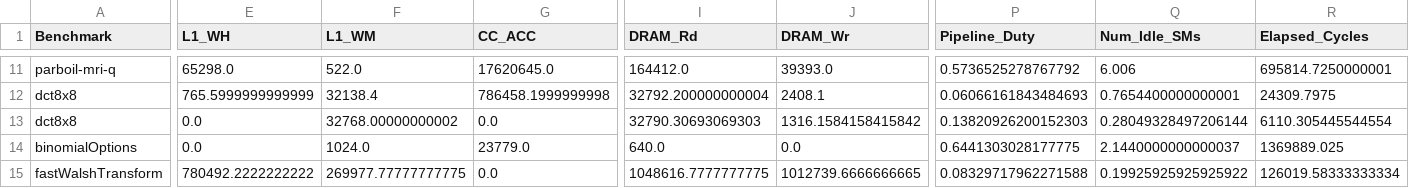
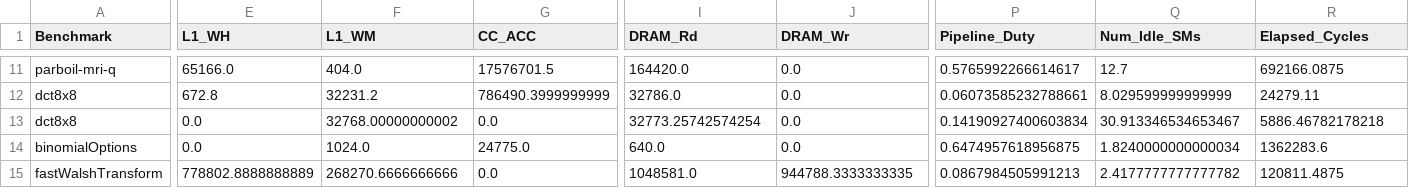
Before and after one commit to accel-sim/accel-sim-framework, a CSV file: accelwattch_hw_profiler/hw_perf.csv, drawn as a sheet; only a part is shown, gaps mark what is left out; the diff covers the shown part only; the diff names each change by its address in the sheet, - before the commit and + after, or states it on an @@ line.

```diff
--- a/accelwattch_hw_profiler/hw_perf.csv
+++ b/accelwattch_hw_profiler/hw_perf.csv
-E11 (L1_WH): 65298.0
+E11 (L1_WH): 65166.0
-F11 (L1_WM): 522.0
+F11 (L1_WM): 404.0
-G11 (CC_ACC): 17620645.0
+G11 (CC_ACC): 17576701.5
-I11 (DRAM_Rd): 164412.0
+I11 (DRAM_Rd): 164420.0
-J11 (DRAM_Wr): 39393.0
+J11 (DRAM_Wr): 0.0
-P11 (Pipeline_Duty): 0.5736525278767792
+P11 (Pipeline_Duty): 0.5765992266614617
-Q11 (Num_Idle_SMs): 6.006
+Q11 (Num_Idle_SMs): 12.7
-R11 (Elapsed_Cycles): 695814.7250000001
+R11 (Elapsed_Cycles): 692166.0875
-E12 (L1_WH): 765.5999999999999
+E12 (L1_WH): 672.8
-F12 (L1_WM): 32138.4
+F12 (L1_WM): 32231.2
-G12 (CC_ACC): 786458.1999999998
+G12 (CC_ACC): 786490.3999999999
-I12 (DRAM_Rd): 32792.200000000004
+I12 (DRAM_Rd): 32786.0
-J12 (DRAM_Wr): 2408.1
+J12 (DRAM_Wr): 0.0
-P12 (Pipeline_Duty): 0.06066161843484693
+P12 (Pipeline_Duty): 0.06073585232788661
-Q12 (Num_Idle_SMs): 0.7654400000000001
+Q12 (Num_Idle_SMs): 8.029599999999999
-R12 (Elapsed_Cycles): 24309.7975
+R12 (Elapsed_Cycles): 24279.11
-I13 (DRAM_Rd): 32790.30693069303
+I13 (DRAM_Rd): 32773.25742574254
-J13 (DRAM_Wr): 1316.1584158415842
+J13 (DRAM_Wr): 0.0
-P13 (Pipeline_Duty): 0.13820926200152303
+P13 (Pipeline_Duty): 0.14190927400603834
-Q13 (Num_Idle_SMs): 0.28049328497206144
+Q13 (Num_Idle_SMs): 30.913346534653467
-R13 (Elapsed_Cycles): 6110.305445544554
+R13 (Elapsed_Cycles): 5886.46782178218
-G14 (CC_ACC): 23779.0
+G14 (CC_ACC): 24775.0
-P14 (Pipeline_Duty): 0.6441303028177775
+P14 (Pipeline_Duty): 0.6474957618956875
-Q14 (Num_Idle_SMs): 2.1440000000000037
+Q14 (Num_Idle_SMs): 1.8240000000000034
-R14 (Elapsed_Cycles): 1369889.025
+R14 (Elapsed_Cycles): 1362283.6
-E15 (L1_WH): 780492.2222222222
+E15 (L1_WH): 778802.8888888889
-F15 (L1_WM): 269977.77777777775
+F15 (L1_WM): 268270.6666666666
-I15 (DRAM_Rd): 1048616.7777777775
+I15 (DRAM_Rd): 1048581.0
-J15 (DRAM_Wr): 1012739.6666666665
+J15 (DRAM_Wr): 944788.3333333335
-P15 (Pipeline_Duty): 0.08329717962271588
+P15 (Pipeline_Duty): 0.0867984505991213
-Q15 (Num_Idle_SMs): 0.19925925925925922
+Q15 (Num_Idle_SMs): 2.4177777777777782
-R15 (Elapsed_Cycles): 126019.58333333334
+R15 (Elapsed_Cycles): 120811.4875
```
Also changed, not shown: 160 edited cells elsewhere in this file, accelwattch_hw_profiler/hw_power_validation.csv, 2 other files.
